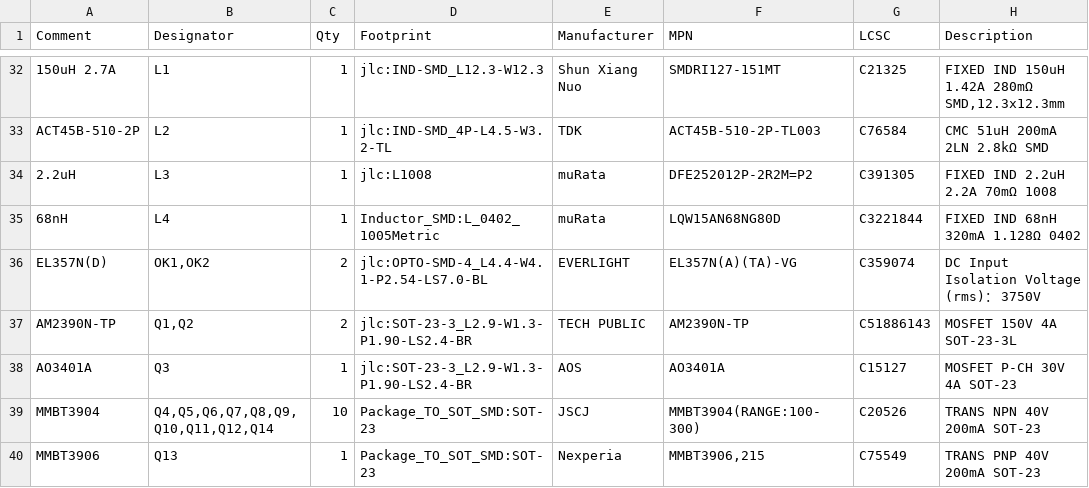
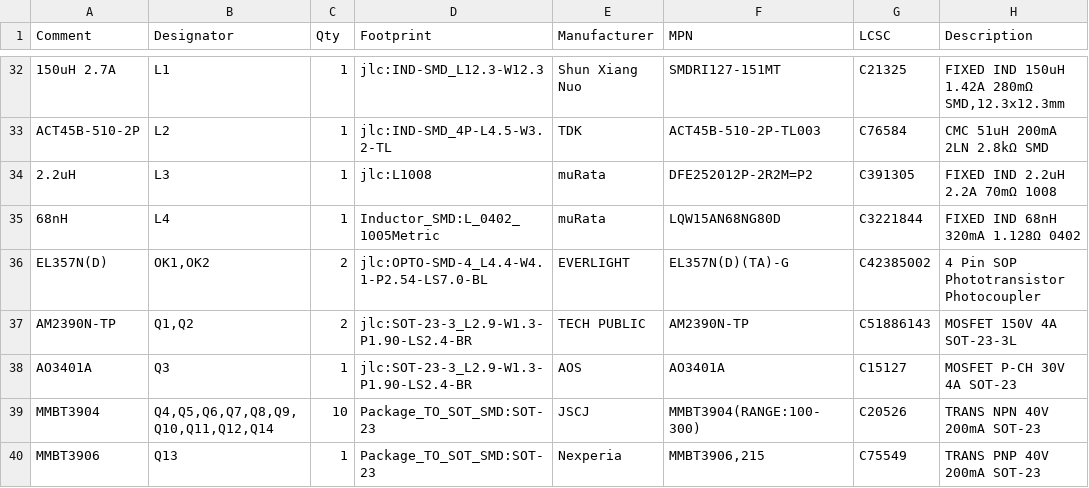
Before and after one commit to Immanueldavidckp/schematics, a CSV file: out/bom-mpn.csv, drawn as a sheet; only a part is shown, gaps mark what is left out.

```diff
--- a/out/bom-mpn.csv
+++ b/out/bom-mpn.csv
@@ -35,3 +35,3 @@
 "68nH","L4","1","Inductor_SMD:L_0402_1005Metric","muRata","LQW15AN68NG80D","C3221844","FIXED IND 68nH 320mA 1.128Ω 0402"
-"EL357N(D)","OK1,OK2","2","jlc:OPTO-SMD-4_L4.4-W4.1-P2.54-LS7.0-BL","EVERLIGHT","EL357N(A)(TA)-VG","C359074","DC Input Isolation Voltage (rms)： 3750V"
+"EL357N(D)","OK1,OK2","2","jlc:OPTO-SMD-4_L4.4-W4.1-P2.54-LS7.0-BL","EVERLIGHT","EL357N(D)(TA)-G","C42385002","4 Pin SOP Phototransistor Photocoupler"
 "AM2390N-TP","Q1,Q2","2","jlc:SOT-23-3_L2.9-W1.3-P1.90-LS2.4-BR","TECH PUBLIC","AM2390N-TP","C51886143","MOSFET 150V 4A SOT-23-3L"
```
Also changed, not shown: out/bom.csv, 24 other files.
